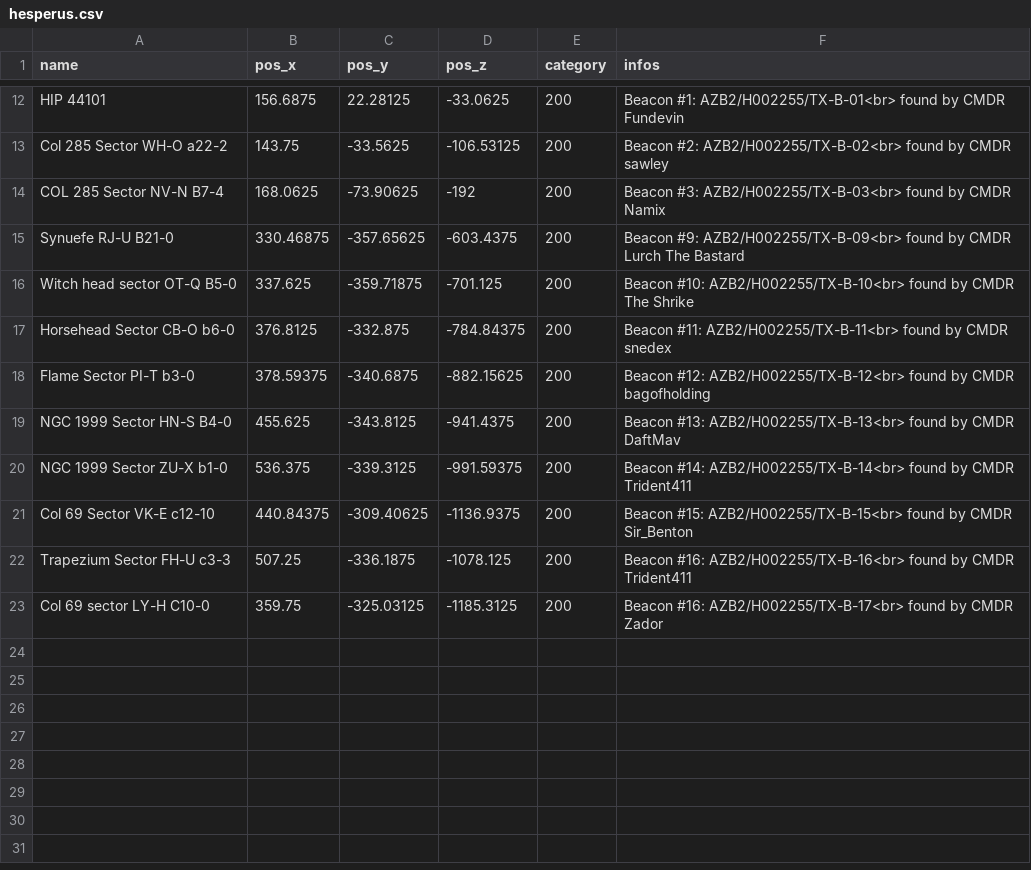
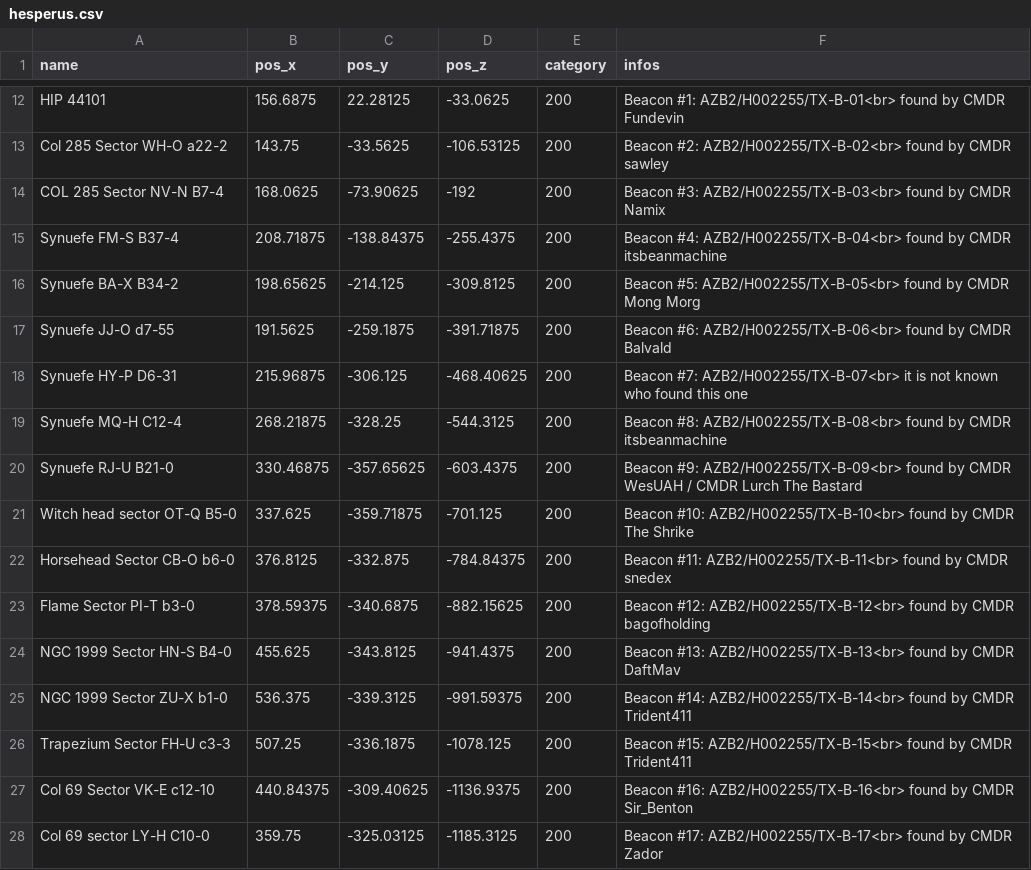
Before and after one commit to canonn-science/CanonnED3D-Map, a CSV file: Source/data/csvCache/hesperus.csv, drawn as a sheet; only a part is shown, gaps mark what is left out.

Commit message:
adding beacons 5-8, minor fixes

```diff
--- a/Source/data/csvCache/hesperus.csv
+++ b/Source/data/csvCache/hesperus.csv
@@ -14,3 +14,8 @@ Col 285 Sector WH-O a22-2,143.75 , -33.5625 , -106.53125,200,Beacon #2:  AZB2/H0
 COL 285 Sector NV-N B7-4,168.0625 , -73.90625 , -192,200,Beacon #3: AZB2/H002255/TX-B-03<br> found by CMDR Namix
-Synuefe RJ-U B21-0,330.46875 , -357.65625 , -603.4375,200,Beacon #9: AZB2/H002255/TX-B-09<br> found by CMDR Lurch The Bastard
+Synuefe FM-S B37-4,208.71875 , -138.84375 , -255.4375,200,Beacon #4: AZB2/H002255/TX-B-04<br> found by CMDR itsbeanmachine
+Synuefe BA-X B34-2,198.65625 , -214.125 , -309.8125,200,Beacon #5: AZB2/H002255/TX-B-05<br> found by CMDR Mong Morg
+Synuefe JJ-O d7-55,191.5625 , -259.1875 , -391.71875,200,Beacon #6: AZB2/H002255/TX-B-06<br> found by CMDR Balvald
+Synuefe HY-P D6-31,215.96875 , -306.125 , -468.40625,200,Beacon #7: AZB2/H002255/TX-B-07<br> it is not known who found this one
+Synuefe MQ-H C12-4,268.21875 , -328.25 , -544.3125,200,Beacon #8: AZB2/H002255/TX-B-08<br> found by CMDR itsbeanmachine
+Synuefe RJ-U B21-0,330.46875 , -357.65625 , -603.4375,200,Beacon #9: AZB2/H002255/TX-B-09<br> found by CMDR WesUAH / CMDR Lurch The Bastard
 Witch head sector OT-Q B5-0, 337.625 , -359.71875 , -701.125,200,Beacon #10: AZB2/H002255/TX-B-10<br> found by CMDR The Shrike
@@ -20,4 +25,4 @@ NGC 1999 Sector HN-S B4-0,455.625 , -343.8125 , -941.4375,200,Beacon #13: AZB2/H
 NGC 1999 Sector ZU-X b1-0,536.375 , -339.3125 , -991.59375,200,Beacon #14: AZB2/H002255/TX-B-14<br> found by CMDR Trident411
-Col 69 Sector VK-E c12-10,440.84375 , -309.40625 , -1136.9375,200,Beacon #15: AZB2/H002255/TX-B-15<br> found by CMDR Sir_Benton
-Trapezium Sector FH-U c3-3, 507.25 , -336.1875 , -1078.125,200,Beacon #16: AZB2/H002255/TX-B-16<br> found by CMDR Trident411
-Col 69 sector LY-H C10-0,359.75 , -325.03125 , -1185.3125,200,Beacon #16: AZB2/H002255/TX-B-17<br> found by CMDR Zador
+Trapezium Sector FH-U c3-3, 507.25 , -336.1875 , -1078.125,200,Beacon #15: AZB2/H002255/TX-B-15<br> found by CMDR Trident411
+Col 69 Sector VK-E c12-10,440.84375 , -309.40625 , -1136.9375,200,Beacon #16: AZB2/H002255/TX-B-16<br> found by CMDR Sir_Benton
+Col 69 sector LY-H C10-0,359.75 , -325.03125 , -1185.3125,200,Beacon #17: AZB2/H002255/TX-B-17<br> found by CMDR Zador
```
Also changed, not shown: 1 other file.
